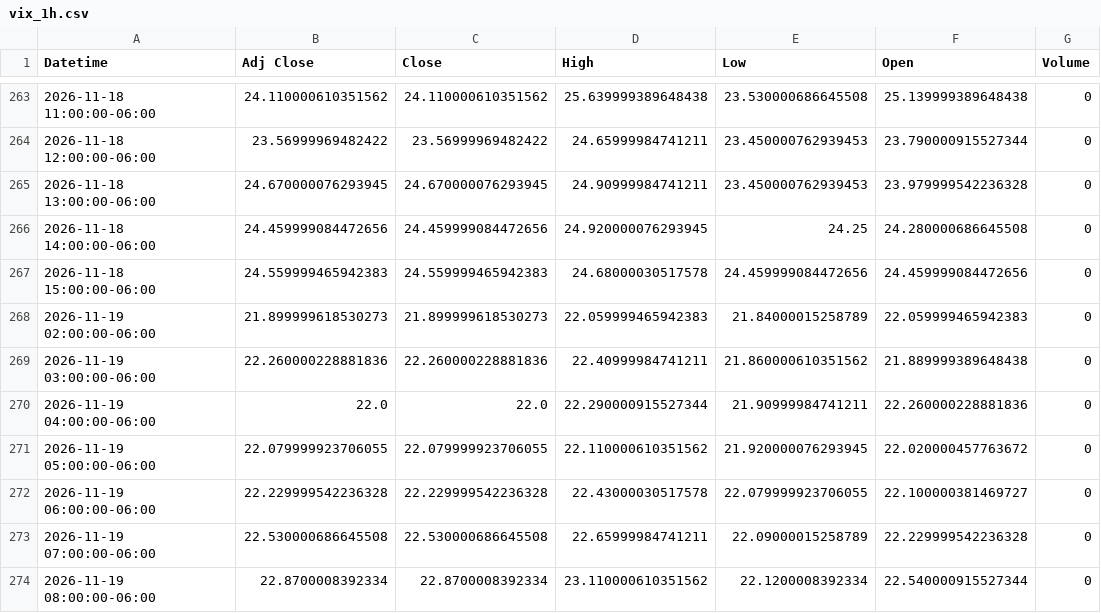
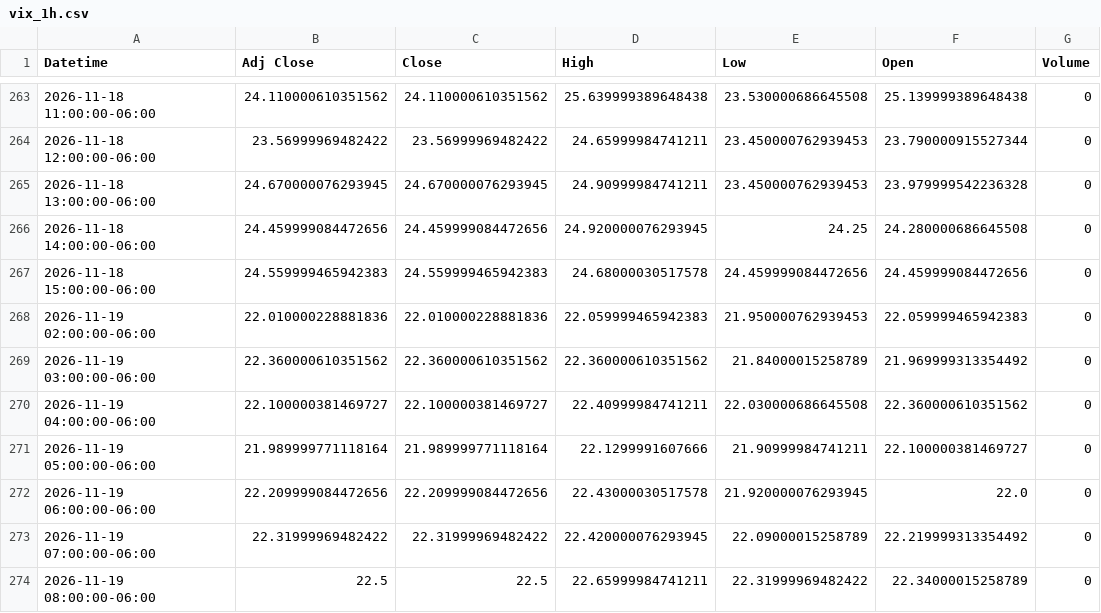
Before and after one commit to Jordan4369/mes-data, a CSV file: data/vix_1h.csv, drawn as a sheet; only a part is shown, gaps mark what is left out; the diff covers the shown part only.

```diff
--- a/data/vix_1h.csv
+++ b/data/vix_1h.csv
@@ -267,8 +267,8 @@ Datetime,Adj Close,Close,High,Low,Open,Volume
 2026-11-18 15:00:00-06:00,24.559999465942383,24.559999465942383,24.68000030517578,24.459999084472656,24.459999084472656,0
-2026-11-19 02:00:00-06:00,21.899999618530273,21.899999618530273,22.059999465942383,21.84000015258789,22.059999465942383,0
-2026-11-19 03:00:00-06:00,22.260000228881836,22.260000228881836,22.40999984741211,21.860000610351562,21.889999389648438,0
-2026-11-19 04:00:00-06:00,22.0,22.0,22.290000915527344,21.90999984741211,22.260000228881836,0
-2026-11-19 05:00:00-06:00,22.079999923706055,22.079999923706055,22.110000610351562,21.920000076293945,22.020000457763672,0
-2026-11-19 06:00:00-06:00,22.229999542236328,22.229999542236328,22.43000030517578,22.079999923706055,22.100000381469727,0
-2026-11-19 07:00:00-06:00,22.530000686645508,22.530000686645508,22.65999984741211,22.09000015258789,22.229999542236328,0
-2026-11-19 08:00:00-06:00,22.8700008392334,22.8700008392334,23.110000610351562,22.1200008392334,22.540000915527344,0
+2026-11-19 02:00:00-06:00,22.010000228881836,22.010000228881836,22.059999465942383,21.950000762939453,22.059999465942383,0
+2026-11-19 03:00:00-06:00,22.360000610351562,22.360000610351562,22.360000610351562,21.84000015258789,21.969999313354492,0
+2026-11-19 04:00:00-06:00,22.100000381469727,22.100000381469727,22.40999984741211,22.030000686645508,22.360000610351562,0
+2026-11-19 05:00:00-06:00,21.989999771118164,21.989999771118164,22.1299991607666,21.90999984741211,22.100000381469727,0
+2026-11-19 06:00:00-06:00,22.209999084472656,22.209999084472656,22.43000030517578,21.920000076293945,22.0,0
+2026-11-19 07:00:00-06:00,22.31999969482422,22.31999969482422,22.420000076293945,22.09000015258789,22.219999313354492,0
+2026-11-19 08:00:00-06:00,22.5,22.5,22.65999984741211,22.31999969482422,22.34000015258789,0
```
Also changed, not shown: 24 edited cells elsewhere in this file, data/es_15m.csv, data/es_1h.csv.
